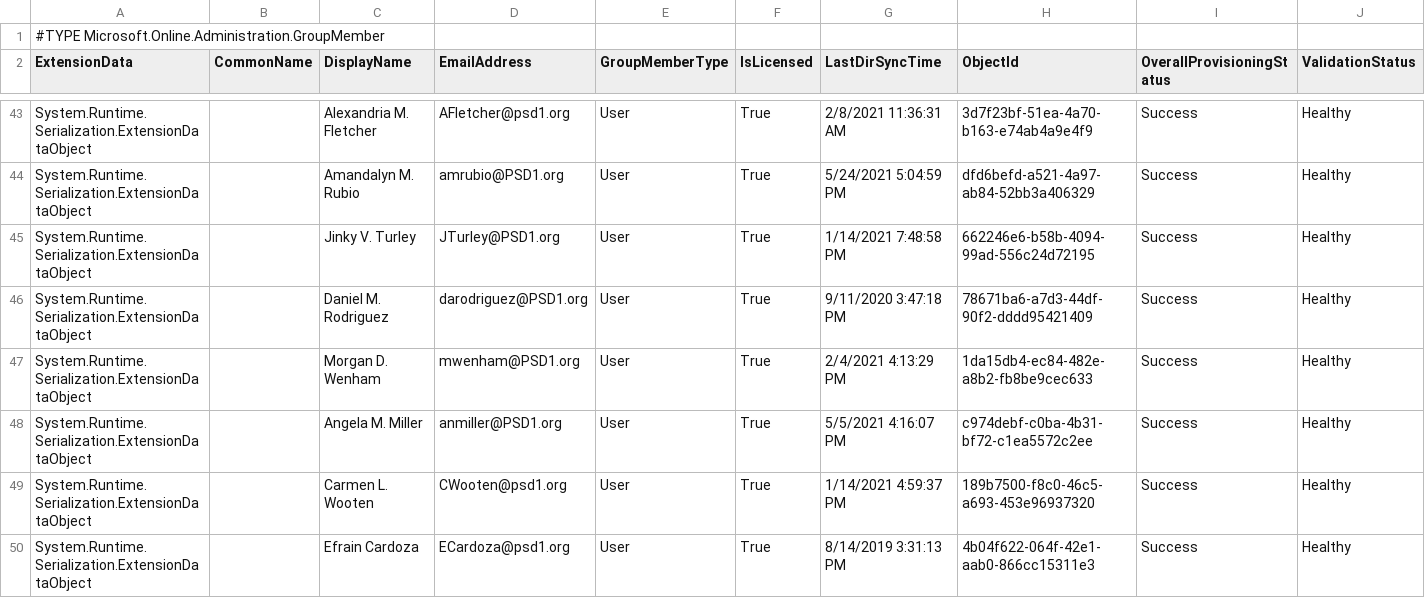
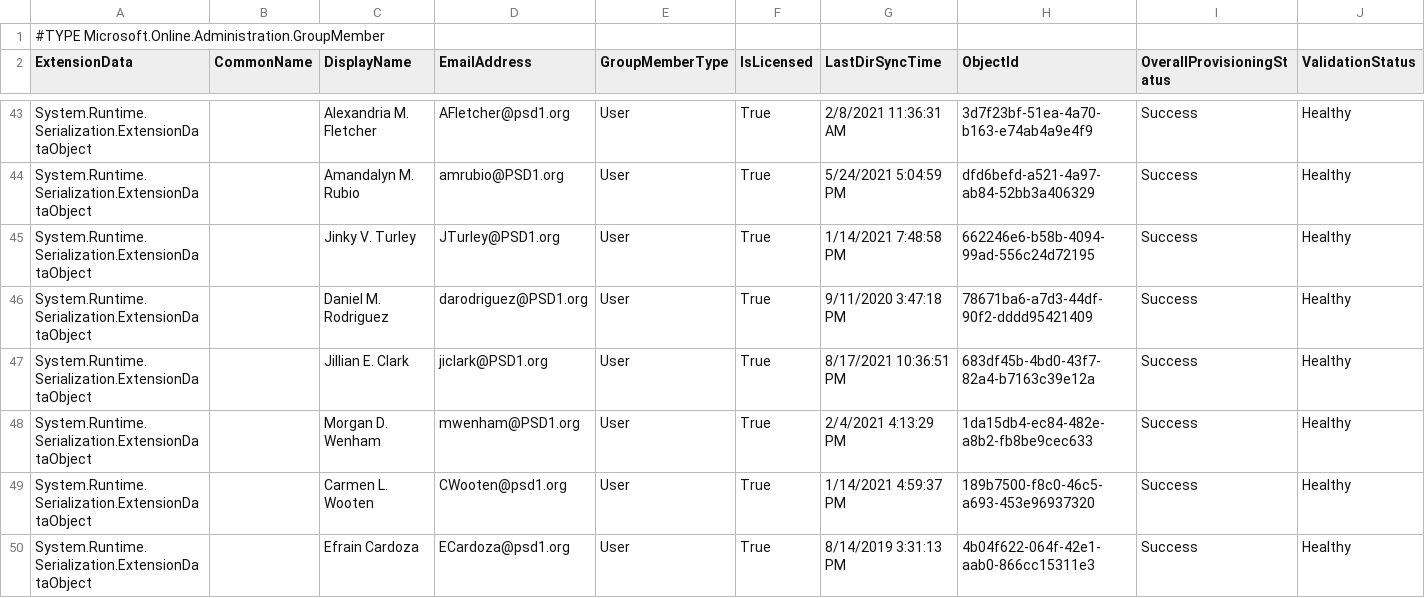
Before and after one commit to j-o-h-n-w-e-i-s/Misc, a CSV file: PHS-Classified@psd1.org.csv, drawn as a sheet; only a part is shown, gaps mark what is left out; the diff covers the shown part only.

Commit message:
Updates to Some Groups

```diff
--- a/PHS-Classified@psd1.org.csv
+++ b/PHS-Classified@psd1.org.csv
@@ -46,4 +46,4 @@
 "System.Runtime.Serialization.ExtensionDataObject",,"Daniel M. Rodriguez","darodriguez@PSD1.org","User","True","9/11/2020 3:47:18 PM","78671ba6-a7d3-44df-90f2-dddd95421409","Success","Healthy"
+"System.Runtime.Serialization.ExtensionDataObject",,"Jillian E. Clark","jiclark@PSD1.org","User","True","8/17/2021 10:36:51 PM","683df45b-4bd0-43f7-82a4-b7163c39e12a","Success","Healthy"
 "System.Runtime.Serialization.ExtensionDataObject",,"Morgan D. Wenham","mwenham@PSD1.org","User","True","2/4/2021 4:13:29 PM","1da15db4-ec84-482e-a8b2-fb8be9cec633","Success","Healthy"
-"System.Runtime.Serialization.ExtensionDataObject",,"Angela M. Miller","anmiller@PSD1.org","User","True","5/5/2021 4:16:07 PM","c974debf-c0ba-4b31-bf72-c1ea5572c2ee","Success","Healthy"
 "System.Runtime.Serialization.ExtensionDataObject",,"Carmen L. Wooten","CWooten@psd1.org","User","True","1/14/2021 4:59:37 PM","189b7500-f8c0-46c5-a693-453e96937320","Success","Healthy"
```
Also changed, not shown: 3 added rows and 7 edited cells elsewhere in this file, PHS-CertSenders@psd1.org.csv, PHS_Staff_Grp@psd1.org.csv, 4 other files.
